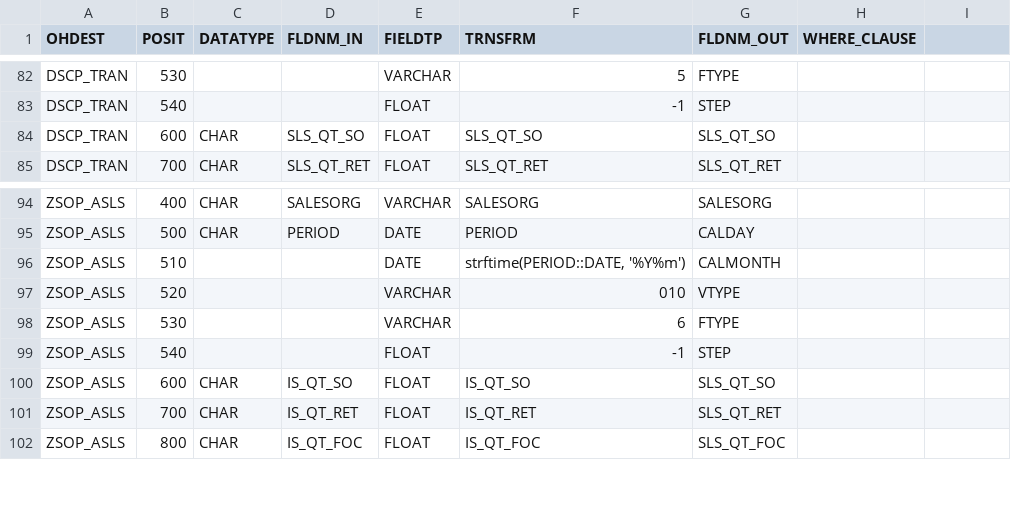
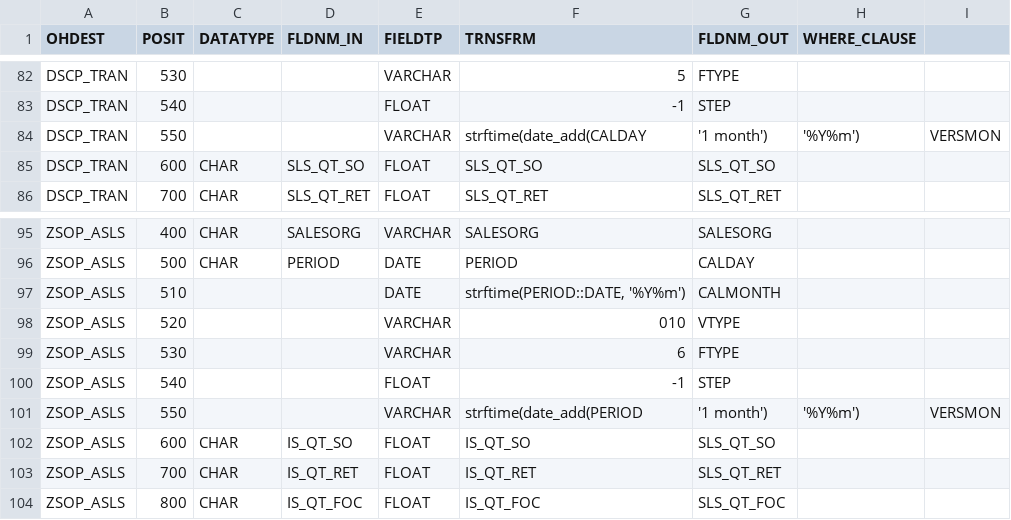
Before and after one commit to Fpadt/EAISI-Padt, a CSV file: inst/extdata/padt_config/transformation_rules_mod.csv, drawn as a sheet; only a part is shown, gaps mark what is left out; the diff names each change by its address in the sheet, - before the commit and + after, or states it on an @@ line.

Commit message:
added VERSMON to trnas_ruls for rtp and ipm

```diff
--- a/inst/extdata/padt_config/transformation_rules_mod.csv
+++ b/inst/extdata/padt_config/transformation_rules_mod.csv
+row 84: DSCP_TRAN | 550 |  |  | VARCHAR | strftime(date_add(CALDAY | '1 month') | '%Y%m') | VERSMON
+row 101: ZSOP_ASLS | 550 |  |  | VARCHAR | strftime(date_add(PERIOD | '1 month') | '%Y%m') | VERSMON
```
Also changed, not shown: 2 other files.
